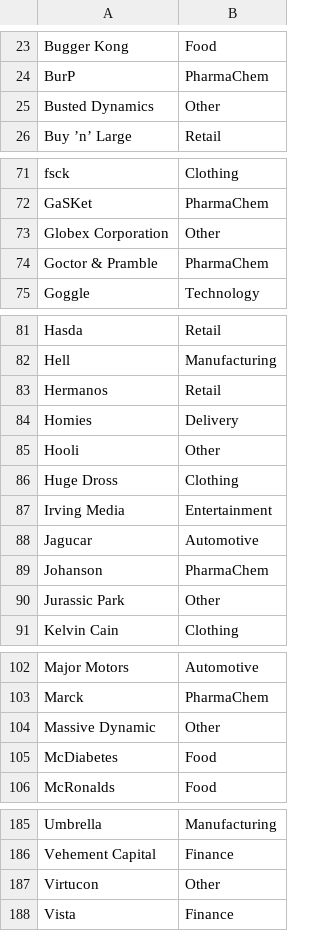
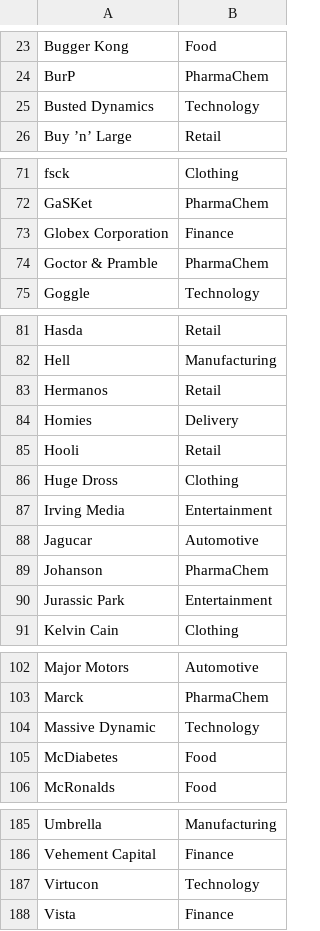
Before and after one commit to briang/fictional-company-names, a CSV file: companies.csv, drawn as a sheet; only a part is shown, gaps mark what is left out.

Commit message:
remove Other sector and reassign

```diff
--- a/companies.csv
+++ b/companies.csv
@@ -24,3 +24,3 @@ Bugger Kong,Food
 BurP,PharmaChem
-Busted Dynamics,Other
+Busted Dynamics,Technology
 Buy ’n’ Large,Retail
@@ -72,3 +72,3 @@ fsck,Clothing
 GaSKet,PharmaChem
-Globex Corporation,Other
+Globex Corporation,Finance
 Goctor & Pramble,PharmaChem
@@ -84,3 +84,3 @@ Hermanos,Retail
 Homies,Delivery
-Hooli,Other
+Hooli,Retail
 Huge Dross,Clothing
@@ -89,3 +89,3 @@ Jagucar,Automotive
 Johanson,PharmaChem
-Jurassic Park,Other
+Jurassic Park,Entertainment
 Kelvin Cain,Clothing
@@ -103,3 +103,3 @@ Major Motors,Automotive
 Marck,PharmaChem
-Massive Dynamic,Other
+Massive Dynamic,Technology
 McDiabetes,Food
@@ -186,3 +186,3 @@ Umbrella,Manufacturing
 Vehement Capital,Finance
-Virtucon,Other
+Virtucon,Technology
 Vista,Finance
```
